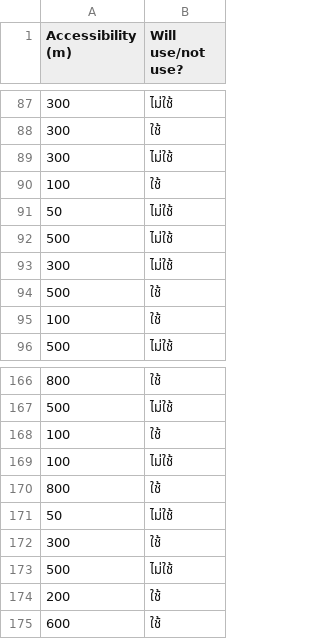
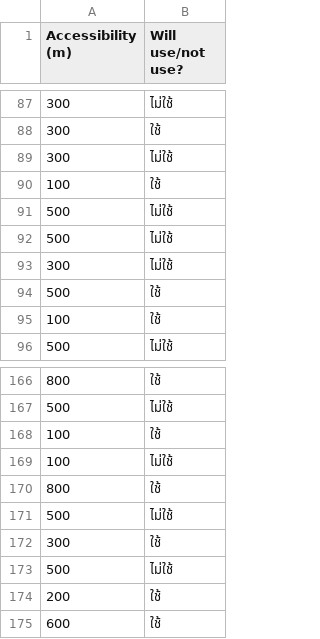
Before and after one commit to theethatp/cars, a CSV file: RQ5.csv, drawn as a sheet; only a part is shown, gaps mark what is left out; the diff covers the shown part only.

```diff
--- a/RQ5.csv
+++ b/RQ5.csv
@@ -90,3 +90,3 @@
 100,ใช้
-50,ไม่ใช้
+500,ไม่ใช้
 500,ไม่ใช้
@@ -170,3 +170,3 @@
 800,ใช้
-50,ไม่ใช้
+500,ไม่ใช้
 300,ใช้
```
Also changed, not shown: 8 edited cells elsewhere in this file.
